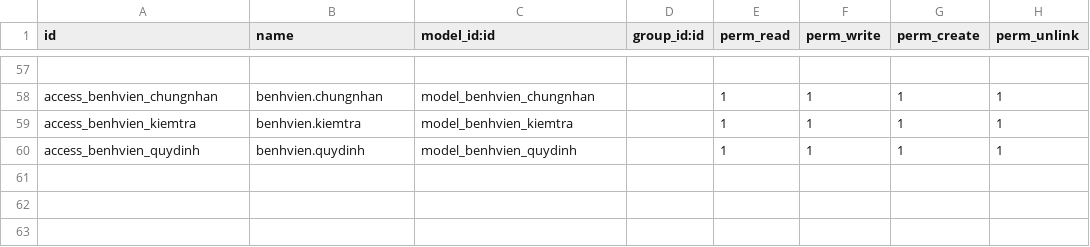
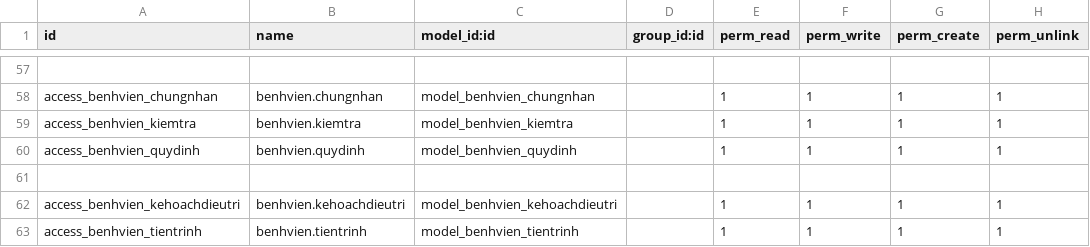
Before and after one commit to trungkien2543/hospital_management_Odoo, a CSV file: benh_vien/security/ir.model.access.csv, drawn as a sheet; only a part is shown, gaps mark what is left out.

```diff
--- a/benh_vien/security/ir.model.access.csv
+++ b/benh_vien/security/ir.model.access.csv
@@ -60 +60,4 @@ access_benhvien_kiemtra,benhvien.kiemtra,model_benhvien_kiemtra,,1,1,1,1
 access_benhvien_quydinh,benhvien.quydinh,model_benhvien_quydinh,,1,1,1,1
+
+access_benhvien_kehoachdieutri,benhvien.kehoachdieutri,model_benhvien_kehoachdieutri,,1,1,1,1
+access_benhvien_tientrinh,benhvien.tientrinh,model_benhvien_tientrinh,,1,1,1,1
```
Also changed, not shown: 13 other files.
